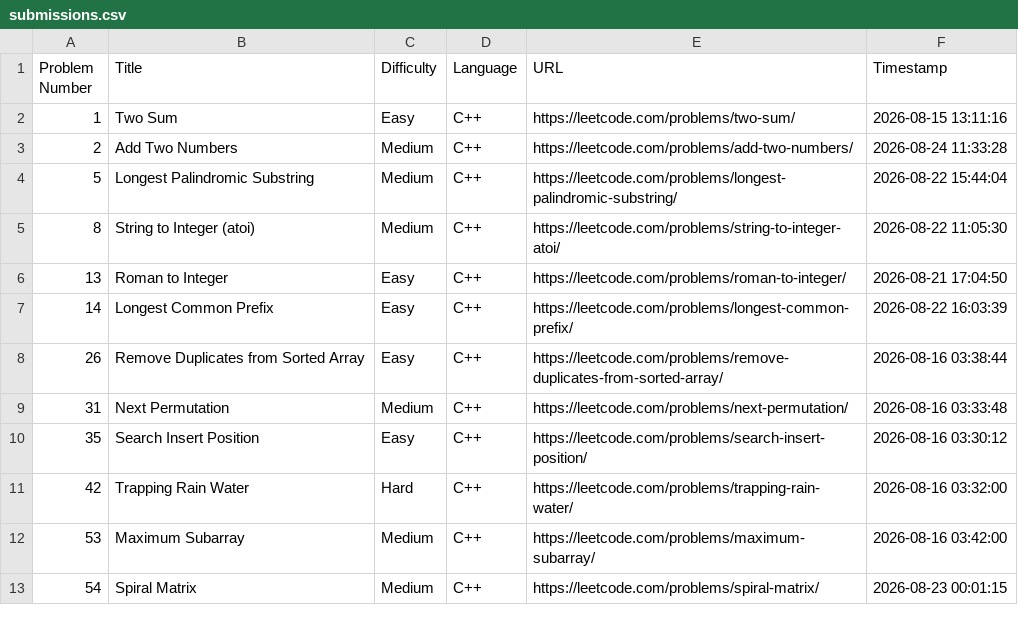
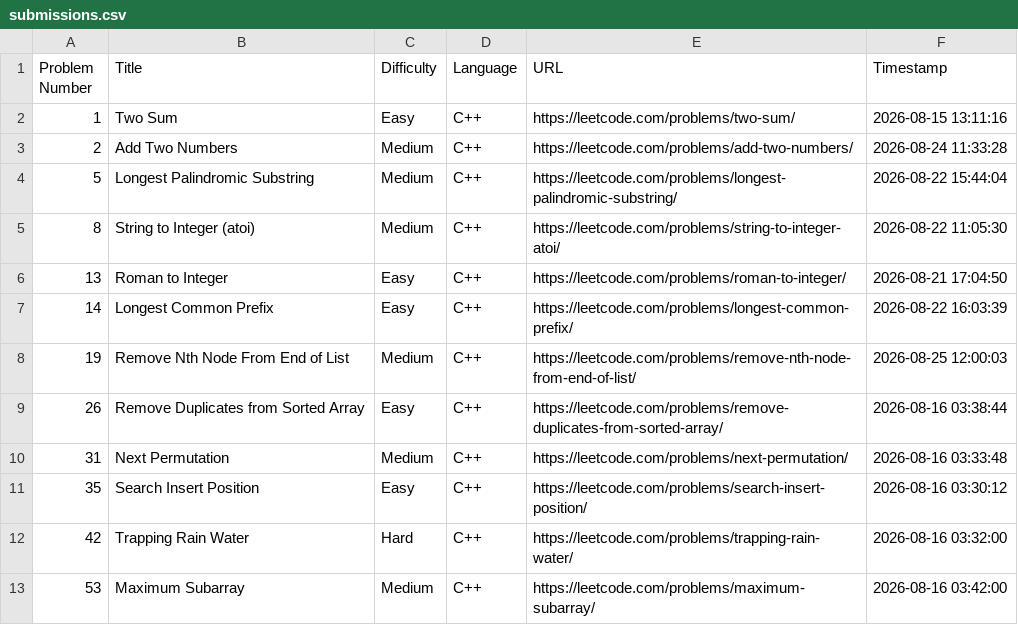
Before and after one commit to shivinders12/LeetCode, a CSV file: submissions.csv, drawn as a sheet; only a part is shown; the shorter side is filled out with more unchanged rows.

Commit message:
Update submissions.csv: #19 Remove Nth Node From End of List

```diff
--- a/submissions.csv
+++ b/submissions.csv
@@ -7,2 +7,3 @@ Problem Number,Title,Difficulty,Language,URL,Timestamp
 14,"Longest Common Prefix",Easy,C++,https://leetcode.com/problems/longest-common-prefix/,2026-08-22 16:03:39
+19,"Remove Nth Node From End of List",Medium,C++,https://leetcode.com/problems/remove-nth-node-from-end-of-list/,2026-08-25 12:00:03
 26,"Remove Duplicates from Sorted Array",Easy,C++,https://leetcode.com/problems/remove-duplicates-from-sorted-array/,2026-08-16 03:38:44
```
